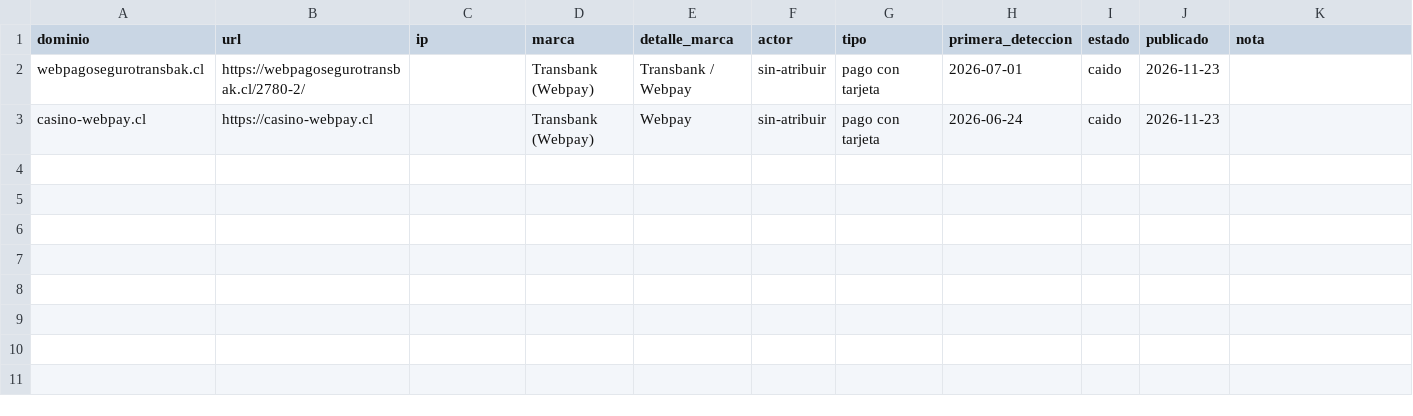
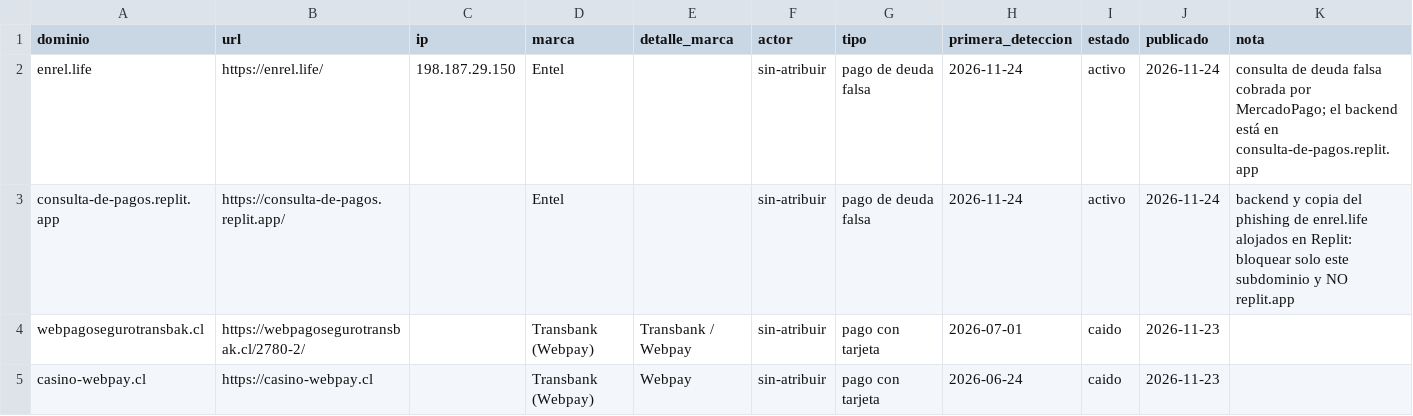
Before and after one commit to unofficialanci/phishing-cl, a CSV file: actores/sin-atribuir/iocs.csv, drawn as a sheet.

```diff
--- a/actores/sin-atribuir/iocs.csv
+++ b/actores/sin-atribuir/iocs.csv
@@ -1,2 +1,4 @@
 dominio,url,ip,marca,detalle_marca,actor,tipo,primera_deteccion,estado,publicado,nota
+enrel.life,https://enrel.life/,198.187.29.150,Entel,,sin-atribuir,pago de deuda falsa,2026-11-24,activo,2026-11-24,consulta de deuda falsa cobrada por MercadoPago; el backend está en consulta-de-pagos.replit.app
+consulta-de-pagos.replit.app,https://consulta-de-pagos.replit.app/,,Entel,,sin-atribuir,pago de deuda falsa,2026-11-24,activo,2026-11-24,backend y copia del phishing de enrel.life alojados en Replit: bloquear solo este subdominio y NO replit.app
 webpagosegurotransbak.cl,https://webpagosegurotransbak.cl/2780-2/,,Transbank (Webpay),Transbank / Webpay,sin-atribuir,pago con tarjeta,2026-07-01,caido,2026-11-23,
```
Also changed, not shown: actores/UANCI-PH02/iocs.csv, feeds/todos.csv, 15 other files.
